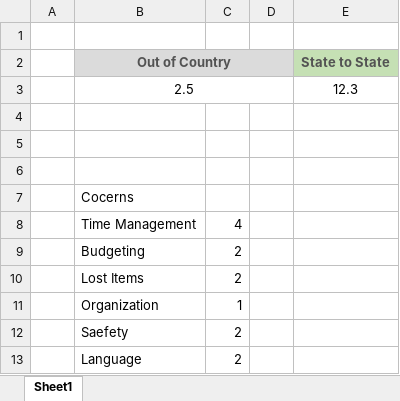
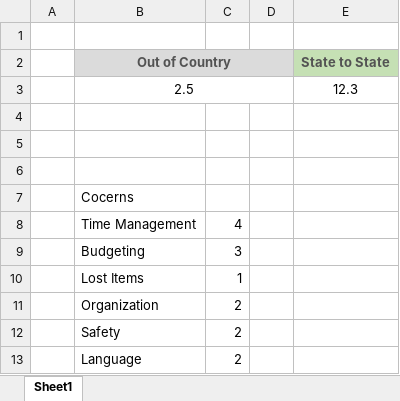
Before and after one commit to nikopj/Traveler-SCD, an Excel workbook: Data-Charts/Initial Interview Data/Interview1Charts.xlsx, sheet Sheet1, drawn as a sheet; values as stored, in another font and other column widths than the file's, no borders; charts and pictures not drawn; removed rows and columns are numbered as before the commit, all else as after; the diff names each change by its address in the sheet, - before the commit and + after, or states it on an @@ line.

```diff
--- a/Data-Charts/Initial Interview Data/Interview1Charts.xlsx (sheet Sheet1)
+++ b/Data-Charts/Initial Interview Data/Interview1Charts.xlsx (sheet Sheet1)
+row 9:  | Budgeting | 3
+row 10:  | Lost Items | 1
-B11 (Out of Country): Budgeting
+B11 (Out of Country): Organization
-row 10:  | Lost Items | 2
-row 11:  | Organization | 1
-B12 (Out of Country): Saefety
+B12 (Out of Country): Safety
```
Also changed, not shown: charts or pictures, 1 other file.
